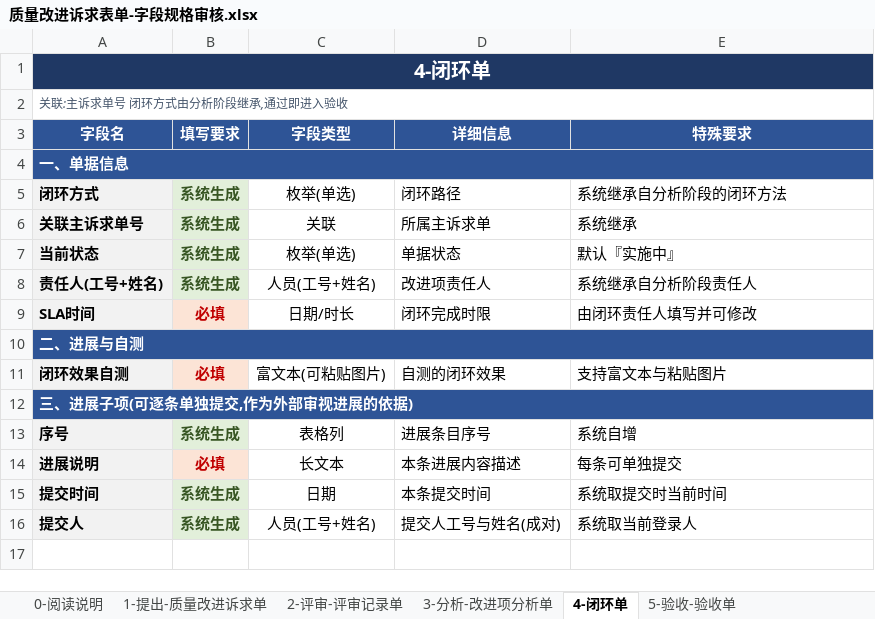
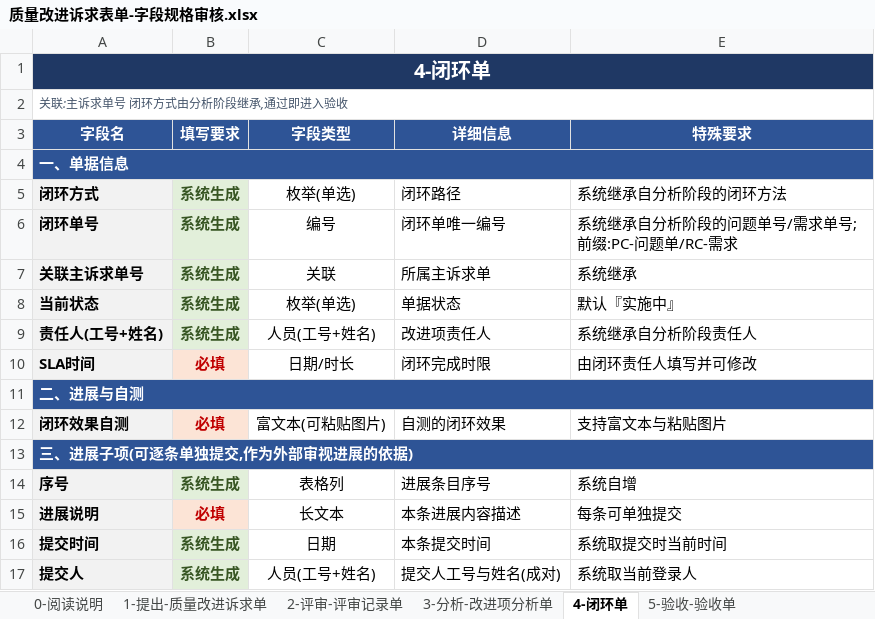
Before and after one commit to Klein4062/gaussop, an Excel workbook: 质量改进诉求表单-字段规格审核.xlsx, sheet 4-闭环单, drawn as a sheet; values as stored, in another font and other column widths than the file's, no borders; the diff names each change by its address in the sheet, - before the commit and + after, or states it on an @@ line.

Commit message:
fix: 恢复分析阶段问题单号/需求单号和闭环阶段闭环单号
- 表单3 恢复 三、闭环单号(接纳后必填+校验): 问题单号/需求单号(条件必填)
- 表单4 恢复 闭环单号(系统生成,继承自分析阶段)
- 字段数: 分析13 闭环11
- 同步审核表/正式表单/流程总览/README

```diff
--- a/质量改进诉求表单-字段规格审核.xlsx (sheet 4-闭环单)
+++ b/质量改进诉求表单-字段规格审核.xlsx (sheet 4-闭环单)
+row 6: 闭环单号 | 系统生成 | 编号 | 闭环单唯一编号 | 系统继承自分析阶段的问题单号/需求单号;前缀:PC-问题单/RC-需求
```
Also changed, not shown: sheet 3-分析-改进项分析单, 质量改进诉求流程表单.xlsx, 3 other files.
